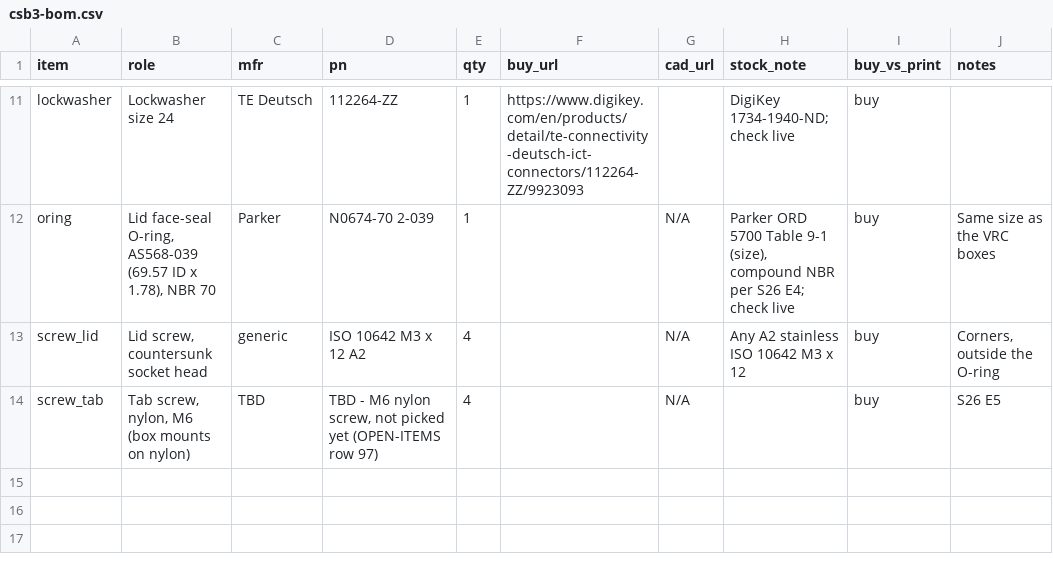
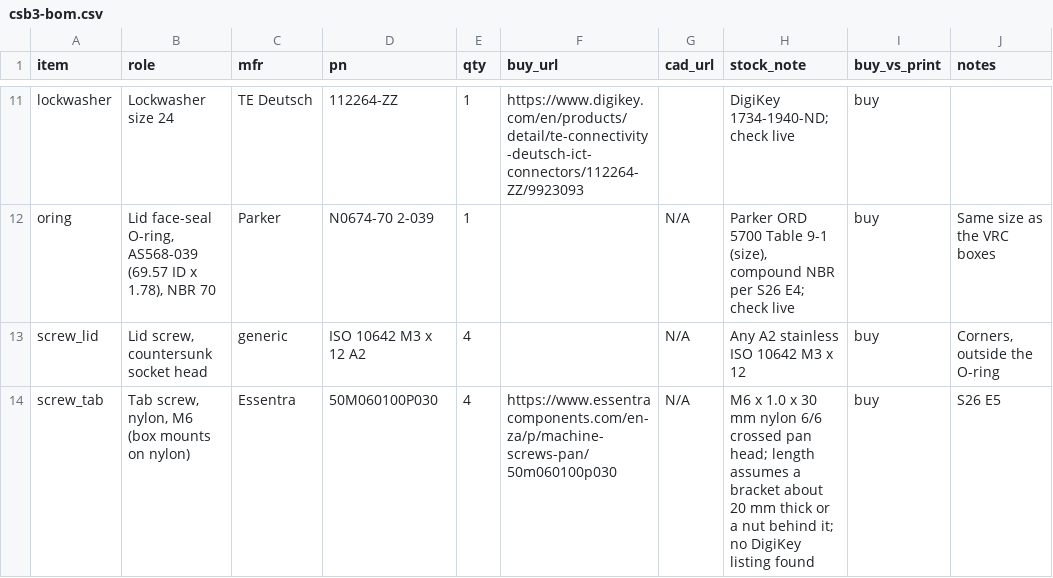
Before and after one commit to living-relation/st185-link-ecu-config, a CSV file: docs/enclosures/csb3-bom.csv, drawn as a sheet; only a part is shown, gaps mark what is left out.

```diff
--- a/docs/enclosures/csb3-bom.csv
+++ b/docs/enclosures/csb3-bom.csv
@@ -13,2 +13,2 @@ oring,"Lid face-seal O-ring, AS568-039 (69.57 ID x 1.78), NBR 70",Parker,N0674-7
 screw_lid,"Lid screw, countersunk socket head",generic,ISO 10642 M3 x 12 A2,4,,N/A,Any A2 stainless ISO 10642 M3 x 12,buy,"Corners, outside the O-ring"
-screw_tab,"Tab screw, nylon, M6 (box mounts on nylon)",TBD,"TBD - M6 nylon screw, not picked yet (OPEN-ITEMS row 97)",4,,N/A,,buy,S26 E5
+screw_tab,"Tab screw, nylon, M6 (box mounts on nylon)",Essentra,50M060100P030,4,https://www.essentracomponents.com/en-za/p/machine-screws-pan/50m060100p030,N/A,"M6 x 1.0 x 30 mm nylon 6/6 crossed pan head; length assumes a bracket about 20 mm thick or a nut behind it; no DigiKey listing found",buy,S26 E5
```
Also changed, not shown: docs/enclosures/vr-conditioner-bom.csv, 6 other files.
